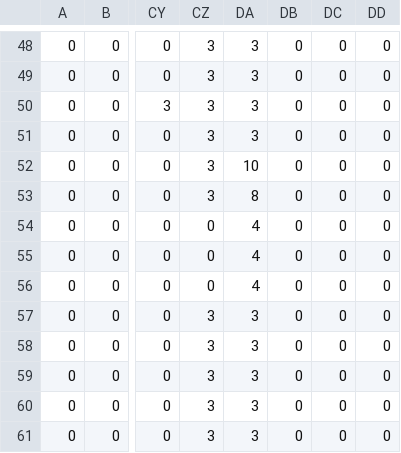
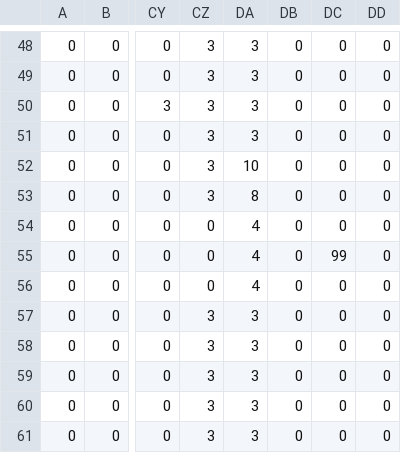
Before and after one commit to Trickli-bit/EF_Woche_Pygames, a CSV file: Main/mapCSVInteractables.csv, drawn as a sheet; only a part is shown, gaps mark what is left out; the diff names each change by its address in the sheet, - before the commit and + after, or states it on an @@ line.

```diff
--- a/Main/mapCSVInteractables.csv
+++ b/Main/mapCSVInteractables.csv
-DC55: 0
+DC55: 99
```
Also changed, not shown: 14 other files.
